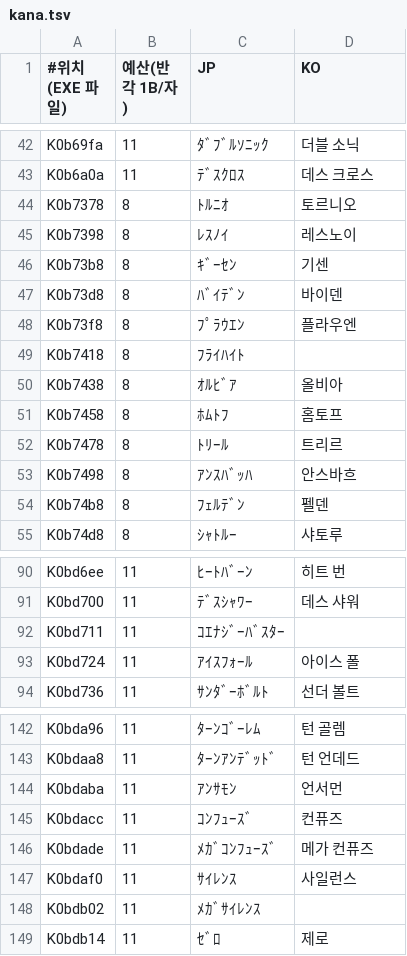
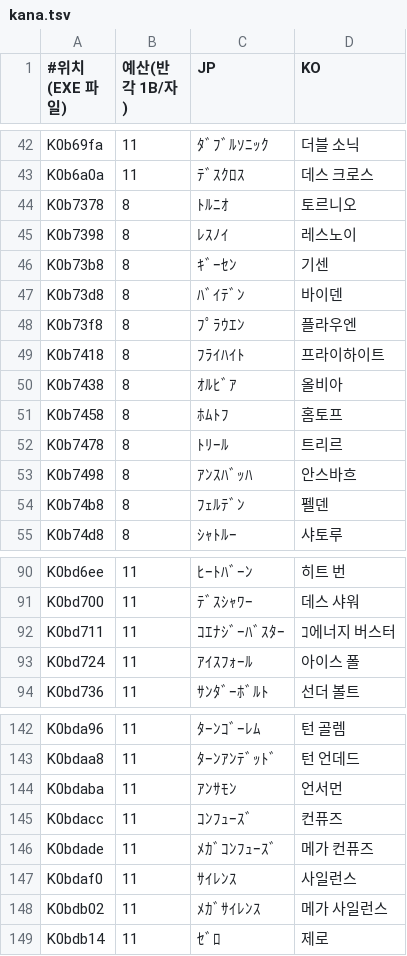
Before and after one commit to hospi0/soldner-kr-patch, a TSV file: work/text/kana.tsv, drawn as a sheet; only a part is shown, gaps mark what is left out; the diff covers the shown part only.

```diff
--- a/work/text/kana.tsv
+++ b/work/text/kana.tsv
@@ -48,3 +48,3 @@ K0b73d8	8	ﾊﾞｲﾃﾞﾝ	바이덴
 K0b73f8	8	ﾌﾟﾗｳｴﾝ	플라우엔
-K0b7418	8	ﾌﾗｲﾊｲﾄ	
+K0b7418	8	ﾌﾗｲﾊｲﾄ	프라이하이트
 K0b7438	8	ｵﾙﾋﾞｱ	올비아
@@ -91,3 +91,3 @@ K0bd6ee	11	ﾋｰﾄﾊﾞｰﾝ	히트 번
 K0bd700	11	ﾃﾞｽｼｬﾜｰ	데스 샤워
-K0bd711	11	ｺｴﾅｼﾞｰﾊﾞｽﾀｰ	
+K0bd711	11	ｺｴﾅｼﾞｰﾊﾞｽﾀｰ	ｺ에너지 버스터
 K0bd724	11	ｱｲｽﾌｫｰﾙ	아이스 폴
@@ -147,3 +147,3 @@ K0bdade	11	ﾒｶﾞｺﾝﾌｭｰｽﾞ	메가 컨퓨즈
 K0bdaf0	11	ｻｲﾚﾝｽ	사일런스
-K0bdb02	11	ﾒｶﾞｻｲﾚﾝｽ	
+K0bdb02	11	ﾒｶﾞｻｲﾚﾝｽ	메가 사일런스
 K0bdb14	11	ｾﾞﾛ	제로
```
Also changed, not shown: 11 edited cells elsewhere in this file, 16 other files.
